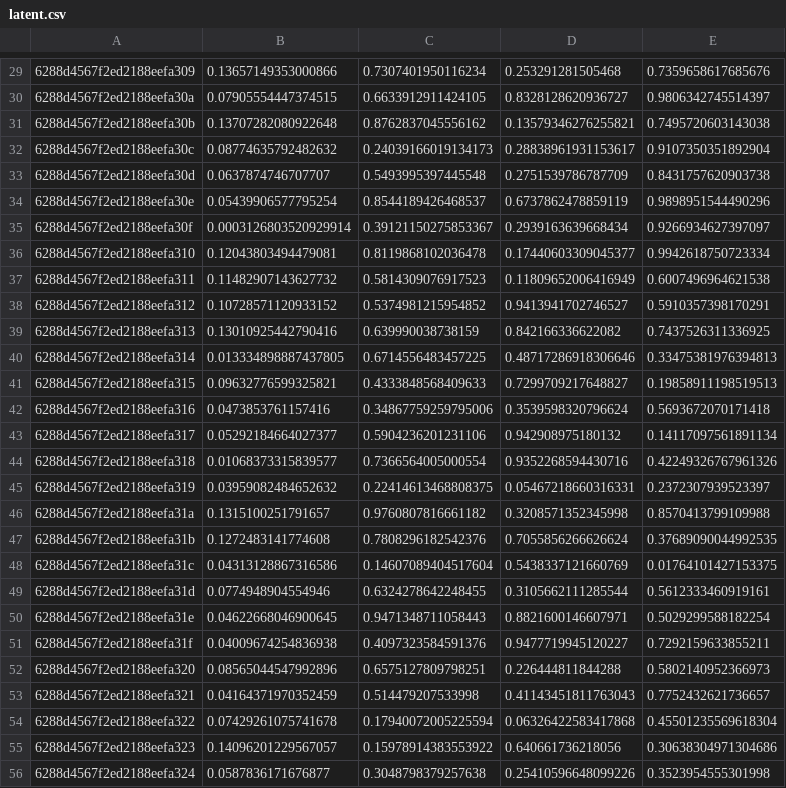
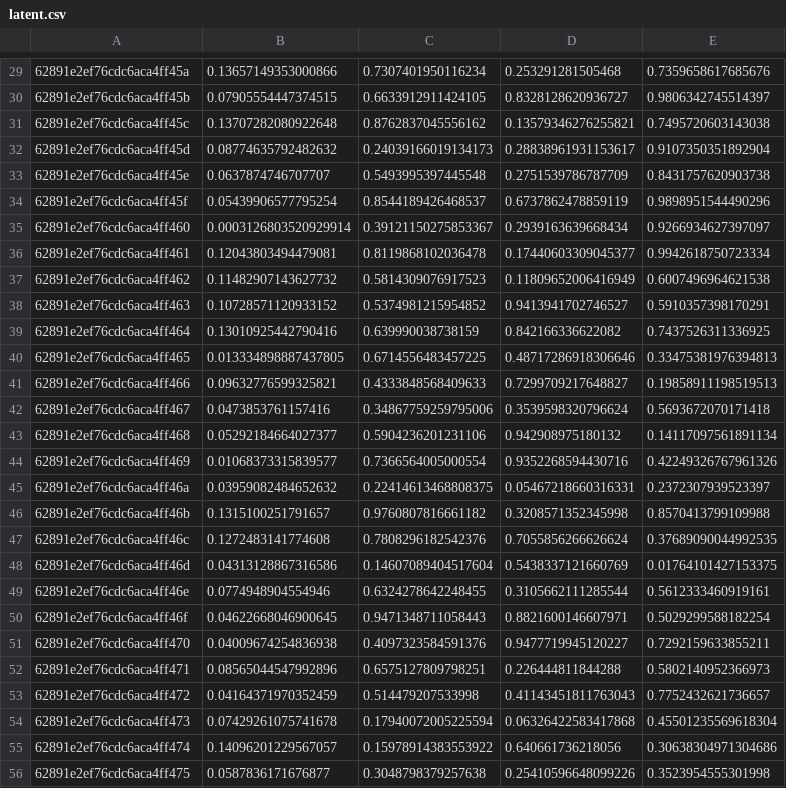
Before and after one commit to beco-app/beco-project, a CSV file: backend/data_base/latent.csv, drawn as a sheet; only a part is shown, gaps mark what is left out; the diff covers the shown part only.

```diff
--- a/backend/data_base/latent.csv
+++ b/backend/data_base/latent.csv
@@ -29,28 +29,28 @@
-6288d4567f2ed2188eefa309,0.13657149353000866,0.7307401950116234,0.253291281505468,0.7359658617685676
-6288d4567f2ed2188eefa30a,0.07905554447374515,0.6633912911424105,0.8328128620936727,0.9806342745514397
-6288d4567f2ed2188eefa30b,0.13707282080922648,0.8762837045556162,0.13579346276255821,0.7495720603143038
-6288d4567f2ed2188eefa30c,0.08774635792482632,0.24039166019134173,0.28838961931153617,0.9107350351892904
-6288d4567f2ed2188eefa30d,0.0637874746707707,0.5493995397445548,0.2751539786787709,0.8431757620903738
-6288d4567f2ed2188eefa30e,0.05439906577795254,0.8544189426468537,0.6737862478859119,0.9898951544490296
-6288d4567f2ed2188eefa30f,0.0003126803520929914,0.39121150275853367,0.2939163639668434,0.9266934627397097
-6288d4567f2ed2188eefa310,0.12043803494479081,0.8119868102036478,0.17440603309045377,0.9942618750723334
-6288d4567f2ed2188eefa311,0.11482907143627732,0.5814309076917523,0.11809652006416949,0.6007496964621538
-6288d4567f2ed2188eefa312,0.10728571120933152,0.5374981215954852,0.9413941702746527,0.5910357398170291
-6288d4567f2ed2188eefa313,0.13010925442790416,0.639990038738159,0.842166336622082,0.7437526311336925
-6288d4567f2ed2188eefa314,0.013334898887437805,0.6714556483457225,0.48717286918306646,0.33475381976394813
-6288d4567f2ed2188eefa315,0.09632776599325821,0.4333848568409633,0.7299709217648827,0.19858911198519513
-6288d4567f2ed2188eefa316,0.0473853761157416,0.34867759259795006,0.3539598320796624,0.5693672070171418
-6288d4567f2ed2188eefa317,0.05292184664027377,0.5904236201231106,0.942908975180132,0.14117097561891134
-6288d4567f2ed2188eefa318,0.01068373315839577,0.7366564005000554,0.9352268594430716,0.42249326767961326
-6288d4567f2ed2188eefa319,0.03959082484652632,0.22414613468808375,0.05467218660316331,0.2372307939523397
-6288d4567f2ed2188eefa31a,0.1315100251791657,0.9760807816661182,0.3208571352345998,0.8570413799109988
-6288d4567f2ed2188eefa31b,0.1272483141774608,0.7808296182542376,0.7055856266626624,0.37689090044992535
-6288d4567f2ed2188eefa31c,0.04313128867316586,0.14607089404517604,0.5438337121660769,0.01764101427153375
-6288d4567f2ed2188eefa31d,0.0774948904554946,0.6324278642248455,0.3105662111285544,0.5612333460919161
-6288d4567f2ed2188eefa31e,0.04622668046900645,0.9471348711058443,0.8821600146607971,0.5029299588182254
-6288d4567f2ed2188eefa31f,0.04009674254836938,0.4097323584591376,0.9477719945120227,0.7292159633855211
-6288d4567f2ed2188eefa320,0.08565044547992896,0.6575127809798251,0.226444811844288,0.5802140952366973
-6288d4567f2ed2188eefa321,0.04164371970352459,0.514479207533998,0.41143451811763043,0.7752432621736657
-6288d4567f2ed2188eefa322,0.07429261075741678,0.17940072005225594,0.06326422583417868,0.45501235569618304
-6288d4567f2ed2188eefa323,0.14096201229567057,0.15978914383553922,0.640661736218056,0.30638304971304686
-6288d4567f2ed2188eefa324,0.0587836171676877,0.3048798379257638,0.25410596648099226,0.3523954555301998
+62891e2ef76cdc6aca4ff45a,0.13657149353000866,0.7307401950116234,0.253291281505468,0.7359658617685676
+62891e2ef76cdc6aca4ff45b,0.07905554447374515,0.6633912911424105,0.8328128620936727,0.9806342745514397
+62891e2ef76cdc6aca4ff45c,0.13707282080922648,0.8762837045556162,0.13579346276255821,0.7495720603143038
+62891e2ef76cdc6aca4ff45d,0.08774635792482632,0.24039166019134173,0.28838961931153617,0.9107350351892904
+62891e2ef76cdc6aca4ff45e,0.0637874746707707,0.5493995397445548,0.2751539786787709,0.8431757620903738
+62891e2ef76cdc6aca4ff45f,0.05439906577795254,0.8544189426468537,0.6737862478859119,0.9898951544490296
+62891e2ef76cdc6aca4ff460,0.0003126803520929914,0.39121150275853367,0.2939163639668434,0.9266934627397097
+62891e2ef76cdc6aca4ff461,0.12043803494479081,0.8119868102036478,0.17440603309045377,0.9942618750723334
+62891e2ef76cdc6aca4ff462,0.11482907143627732,0.5814309076917523,0.11809652006416949,0.6007496964621538
+62891e2ef76cdc6aca4ff463,0.10728571120933152,0.5374981215954852,0.9413941702746527,0.5910357398170291
+62891e2ef76cdc6aca4ff464,0.13010925442790416,0.639990038738159,0.842166336622082,0.7437526311336925
+62891e2ef76cdc6aca4ff465,0.013334898887437805,0.6714556483457225,0.48717286918306646,0.33475381976394813
+62891e2ef76cdc6aca4ff466,0.09632776599325821,0.4333848568409633,0.7299709217648827,0.19858911198519513
+62891e2ef76cdc6aca4ff467,0.0473853761157416,0.34867759259795006,0.3539598320796624,0.5693672070171418
+62891e2ef76cdc6aca4ff468,0.05292184664027377,0.5904236201231106,0.942908975180132,0.14117097561891134
+62891e2ef76cdc6aca4ff469,0.01068373315839577,0.7366564005000554,0.9352268594430716,0.42249326767961326
+62891e2ef76cdc6aca4ff46a,0.03959082484652632,0.22414613468808375,0.05467218660316331,0.2372307939523397
+62891e2ef76cdc6aca4ff46b,0.1315100251791657,0.9760807816661182,0.3208571352345998,0.8570413799109988
+62891e2ef76cdc6aca4ff46c,0.1272483141774608,0.7808296182542376,0.7055856266626624,0.37689090044992535
+62891e2ef76cdc6aca4ff46d,0.04313128867316586,0.14607089404517604,0.5438337121660769,0.01764101427153375
+62891e2ef76cdc6aca4ff46e,0.0774948904554946,0.6324278642248455,0.3105662111285544,0.5612333460919161
+62891e2ef76cdc6aca4ff46f,0.04622668046900645,0.9471348711058443,0.8821600146607971,0.5029299588182254
+62891e2ef76cdc6aca4ff470,0.04009674254836938,0.4097323584591376,0.9477719945120227,0.7292159633855211
+62891e2ef76cdc6aca4ff471,0.08565044547992896,0.6575127809798251,0.226444811844288,0.5802140952366973
+62891e2ef76cdc6aca4ff472,0.04164371970352459,0.514479207533998,0.41143451811763043,0.7752432621736657
+62891e2ef76cdc6aca4ff473,0.07429261075741678,0.17940072005225594,0.06326422583417868,0.45501235569618304
+62891e2ef76cdc6aca4ff474,0.14096201229567057,0.15978914383553922,0.640661736218056,0.30638304971304686
+62891e2ef76cdc6aca4ff475,0.0587836171676877,0.3048798379257638,0.25410596648099226,0.3523954555301998
```
Also changed, not shown: 72 edited cells elsewhere in this file, backend/data_base/map/shops.csv, 1 other file.
